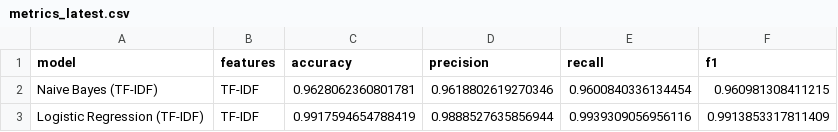
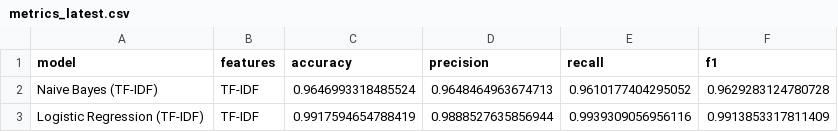
Before and after one commit to dudhwal1802/fake-news, a CSV file: reports/metrics_latest.csv, drawn as a sheet.

```diff
--- a/reports/metrics_latest.csv
+++ b/reports/metrics_latest.csv
@@ -1,3 +1,3 @@
 model,features,accuracy,precision,recall,f1
-Naive Bayes (TF-IDF),TF-IDF,0.9628062360801781,0.9618802619270346,0.9600840336134454,0.960981308411215
+Naive Bayes (TF-IDF),TF-IDF,0.9646993318485524,0.9648464963674713,0.9610177404295052,0.9629283124780728
 Logistic Regression (TF-IDF),TF-IDF,0.9917594654788419,0.9888527635856944,0.9939309056956116,0.9913853317811409
```
Also changed, not shown: 4 other files.
